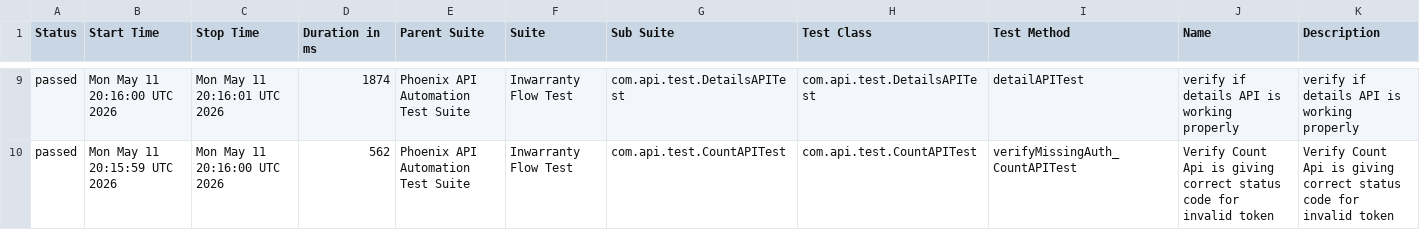
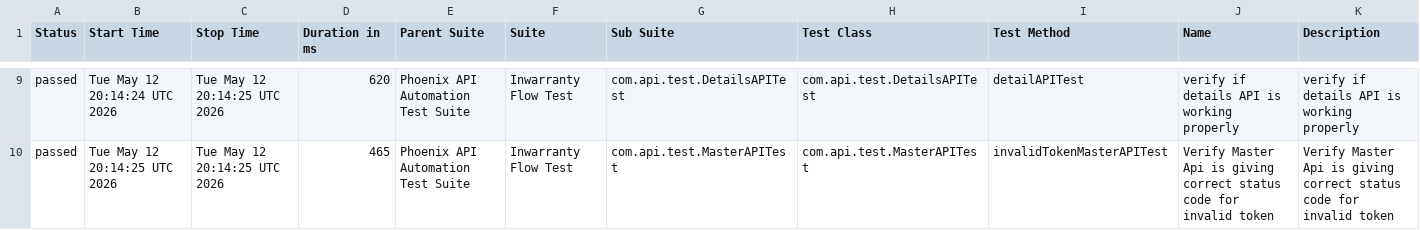
Before and after one commit to sailesh123kumar/PhoenixTestAutomationFramework, a CSV file: data/suites.csv, drawn as a sheet; only a part is shown, gaps mark what is left out; the diff covers the shown part only.

```diff
--- a/data/suites.csv
+++ b/data/suites.csv
@@ -9,2 +9,2 @@
-"passed","Mon May 11 20:16:00 UTC 2026","Mon May 11 20:16:01 UTC 2026","1874","Phoenix API Automation Test Suite","Inwarranty Flow Test","com.api.test.DetailsAPITest","com.api.test.DetailsAPITest","detailAPITest","verify if details API is working properly","verify if details API is working properly"
-"passed","Mon May 11 20:15:59 UTC 2026","Mon May 11 20:16:00 UTC 2026","562","Phoenix API Automation Test Suite","Inwarranty Flow Test","com.api.test.CountAPITest","com.api.test.CountAPITest","verifyMissingAuth_CountAPITest","Verify Count Api is giving correct status code for invalid token","Verify Count Api is giving correct status code for invalid token"
+"passed","Tue May 12 20:14:24 UTC 2026","Tue May 12 20:14:25 UTC 2026","620","Phoenix API Automation Test Suite","Inwarranty Flow Test","com.api.test.DetailsAPITest","com.api.test.DetailsAPITest","detailAPITest","verify if details API is working properly","verify if details API is working properly"
+"passed","Tue May 12 20:14:25 UTC 2026","Tue May 12 20:14:25 UTC 2026","465","Phoenix API Automation Test Suite","Inwarranty Flow Test","com.api.test.MasterAPITest","com.api.test.MasterAPITest","invalidTokenMasterAPITest","Verify Master Api is giving correct status code for invalid token","Verify Master Api is giving correct status code for invalid token"
```
Also changed, not shown: 2 added rows, 2 removed rows and 28 edited cells elsewhere in this file, data/behaviors.csv, 56 other files.
